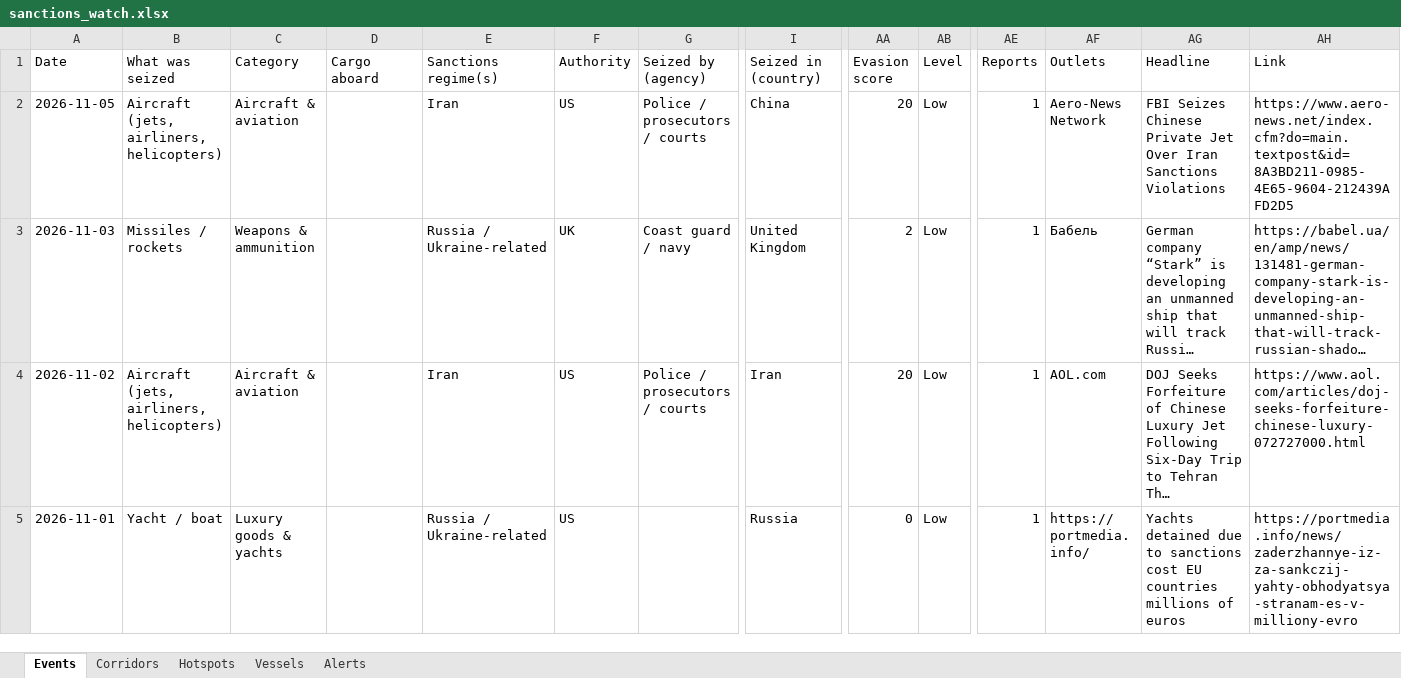
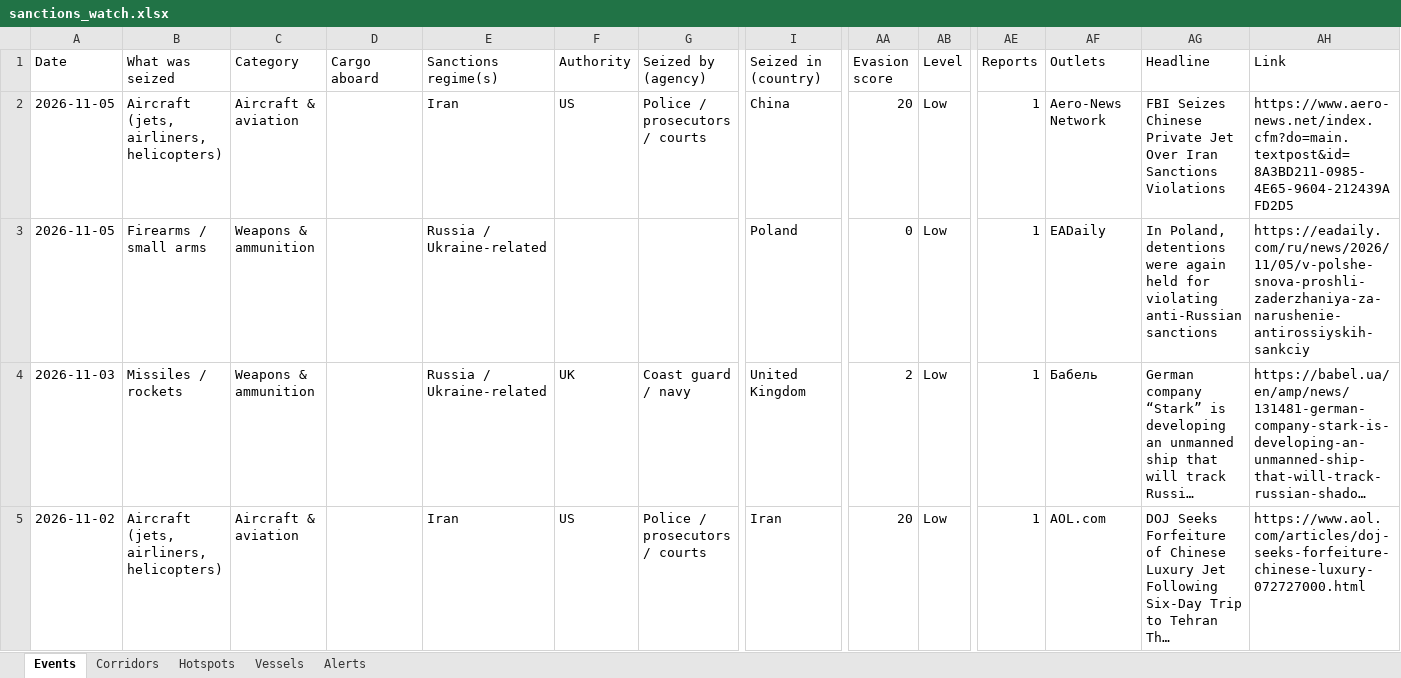
Before and after one commit to eduaresco-ctrl/Global-Sanctions-Watchlist-Control, an Excel workbook: docs/sanctions_watch.xlsx, sheet Events, drawn as a sheet; only a part is shown, gaps mark what is left out; the shorter side is filled out with more unchanged rows; long unchanged cells end in …; values as stored, in another font and other column widths than the file's, no borders; rows hold the shown columns only; the diff names each change by its address in the sheet, - before the commit and + after, or states it on an @@ line.

```diff
--- a/docs/sanctions_watch.xlsx (sheet Events)
+++ b/docs/sanctions_watch.xlsx (sheet Events)
+row 3: 2026-11-05 | Firearms / small arms | Weapons & ammunition |  | Russia / Ukraine-related |  |  | Poland | 0 | Low | 1 | EADaily | In Poland, detentions were again held for violating anti-Russian sanctions | https://eadaily.com/ru/news/2026/11/05/v-polshe-snova-proshli-zaderzhaniya-za-narushenie-antirossiyskih-sankciy
```
Also changed, not shown: sheet Hotspots, sheet Corridors, 4 other files.
